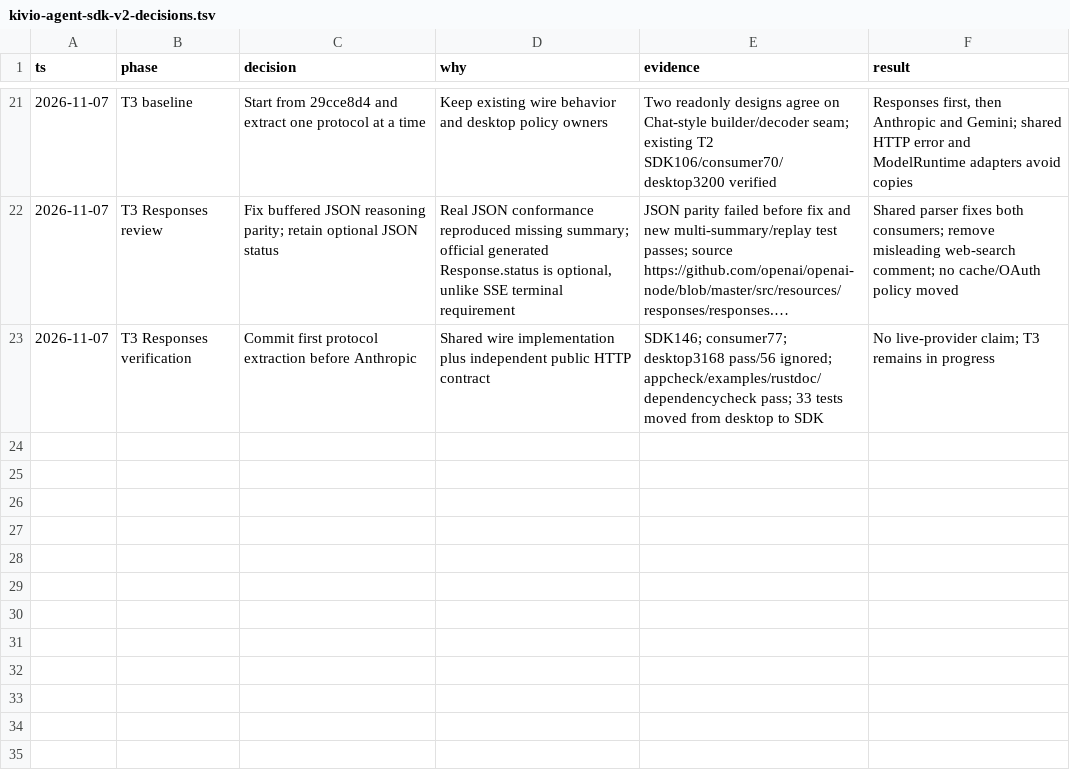
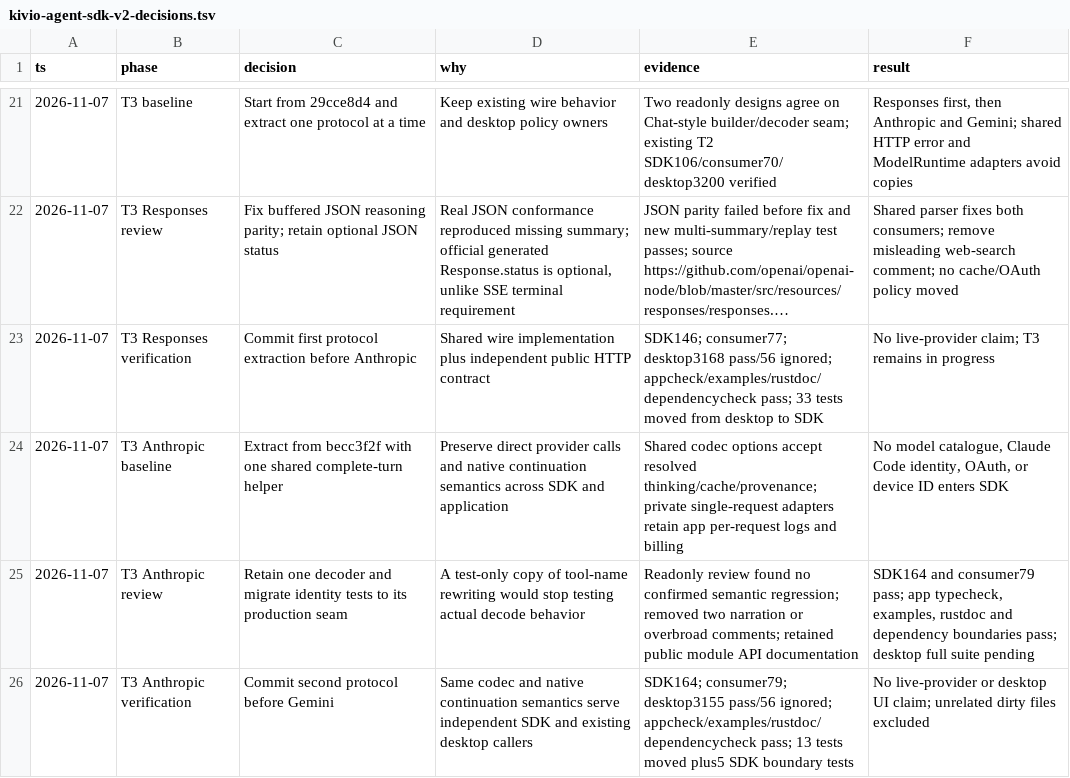
Before and after one commit to ZMGID/kivio, a TSV file: docs/research/kivio-agent-sdk-v2-decisions.tsv, drawn as a sheet; only a part is shown, gaps mark what is left out; long unchanged cells end in …; the diff names each change by its address in the sheet, - before the commit and + after, or states it on an @@ line.

Commit message:
feat(agent-sdk): extract standalone Anthropic provider

```diff
--- a/docs/research/kivio-agent-sdk-v2-decisions.tsv
+++ b/docs/research/kivio-agent-sdk-v2-decisions.tsv
+row 24: 2026-11-07 | T3 Anthropic baseline | Extract from becc3f2f with one shared complete-turn helper | Preserve direct provider calls and native continuation semantics across SDK and application | Shared codec options accept resolved thinking/cache/provenance; private single-request adapters retain app per-request logs and billing | No model catalogue, Claude Code identity, OAuth, or device ID enters SDK
+row 25: 2026-11-07 | T3 Anthropic review | Retain one decoder and migrate identity tests to its production seam | A test-only copy of tool-name rewriting would stop testing actual decode behavior | Readonly review found no confirmed semantic regression; removed two narration or overbroad comments; retained public module API documentation | SDK164 and consumer79 pass; app typecheck, examples, rustdoc and dependency boundaries pass; desktop full suite pending
+row 26: 2026-11-07 | T3 Anthropic verification | Commit second protocol before Gemini | Same codec and native continuation semantics serve independent SDK and existing desktop callers | SDK164; consumer79; desktop3155 pass/56 ignored; appcheck/examples/rustdoc/dependencycheck pass; 13 tests moved plus5 SDK boundary tests | No live-provider or desktop UI claim; unrelated dirty files excluded
```
Also changed, not shown: 8 other files.
